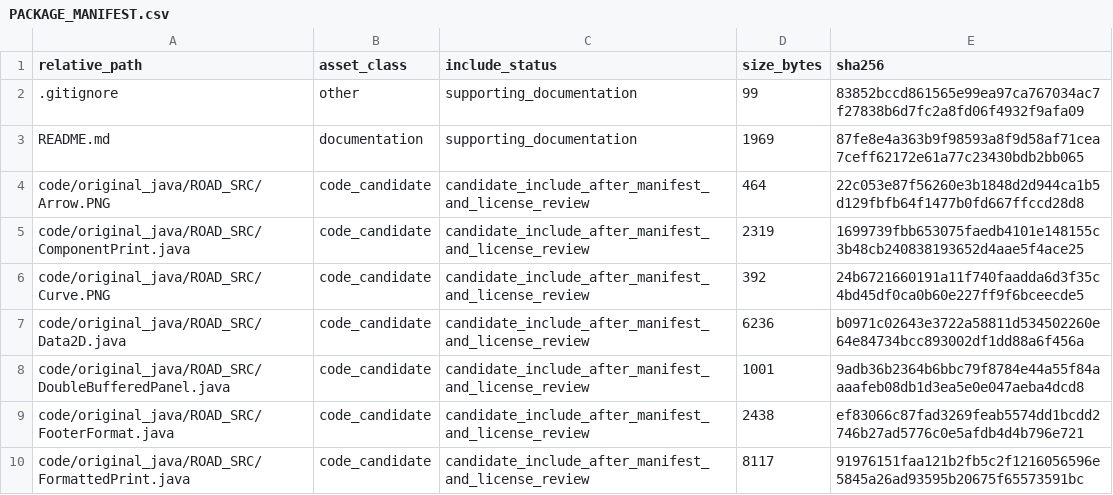
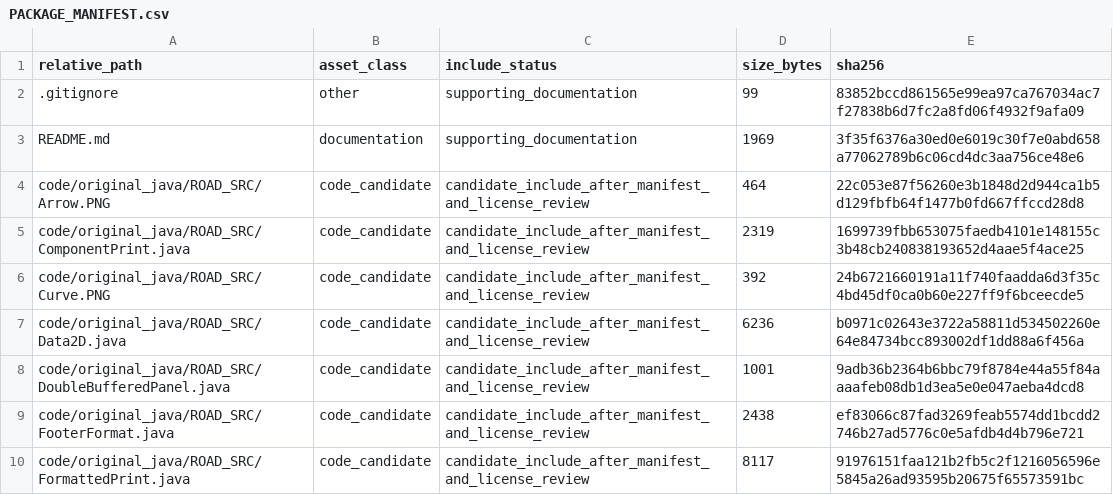
Before and after one commit to dlevinson/paper-2013-08-road-an-interactive-geometric-design-tool-for-transportation-education, a CSV file: PACKAGE_MANIFEST.csv, drawn as a sheet; only a part is shown.

Commit message:
Initial local package snapshot

```diff
--- a/PACKAGE_MANIFEST.csv
+++ b/PACKAGE_MANIFEST.csv
@@ -2,3 +2,3 @@ relative_path,asset_class,include_status,size_bytes,sha256
 .gitignore,other,supporting_documentation,99,83852bccd861565e99ea97ca767034ac7f27838b6d7fc2a8fd06f4932f9afa09
-README.md,documentation,supporting_documentation,1969,87fe8e4a363b9f98593a8f9d58af71cea7ceff62172e61a77c23430bdb2bb065
+README.md,documentation,supporting_documentation,1969,3f35f6376a30ed0e6019c30f7e0abd658a77062789b6c06cd4dc3aa756ce48e6
 code/original_java/ROAD_SRC/Arrow.PNG,code_candidate,candidate_include_after_manifest_and_license_review,464,22c053e87f56260e3b1848d2d944ca1b5d129fbfb64f1477b0fd667ffccd28d8
```
Also changed, not shown: 3 other files.
